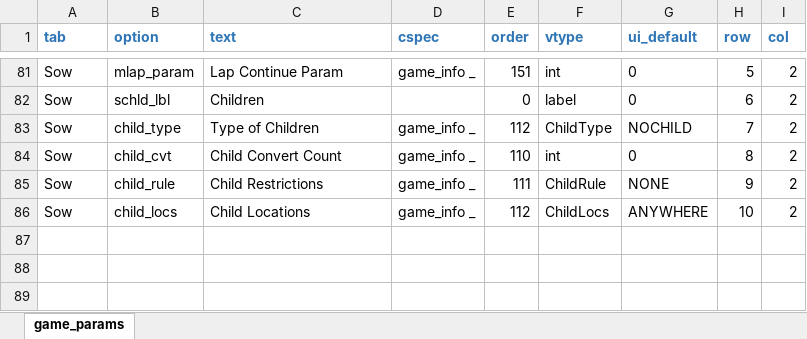
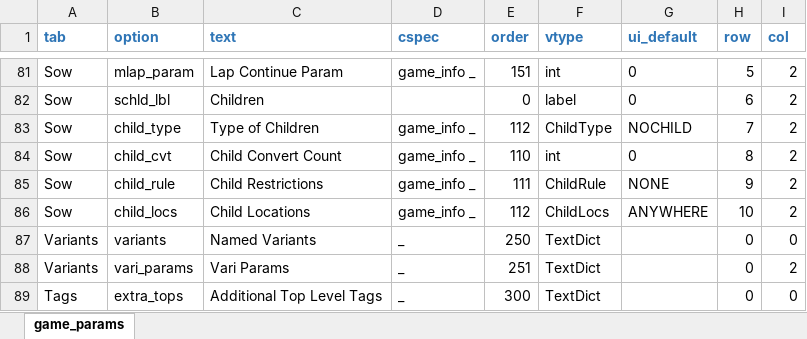
Before and after one commit to StoneShark/MancalaGames, an Excel workbook: src/game_params.xlsx, sheet game_params, drawn as a sheet; only a part is shown, gaps mark what is left out; values as stored, in another font and other column widths than the file's, no borders; the diff covers the shown part only; the diff names each change by its address in the sheet, - before the commit and + after, or states it on an @@ line.

Commit message:
Added an ability to edit the extra tags in game config files. It's not really user friendly.

```diff
--- a/src/game_params.xlsx (sheet game_params)
+++ b/src/game_params.xlsx (sheet game_params)
@@ row 87 unhidden: Variants | variants | Named Variants | _ | 250 | TextDict |  | 0 | 0 @@
@@ row 88 unhidden: Variants | vari_params | Vari Params | _ | 251 | TextDict |  | 0 | 2 @@
+row 89: Tags | extra_tops | Additional Top Level Tags | _ | 300 | TextDict |  | 0 | 0
```
Also changed, not shown: 66 hidden or unhidden rows elsewhere in this sheet, 6 other files.
